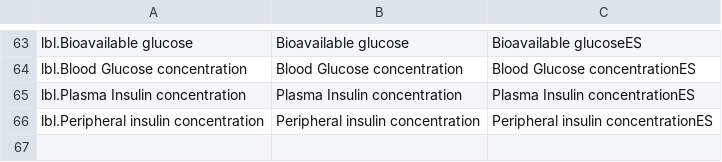
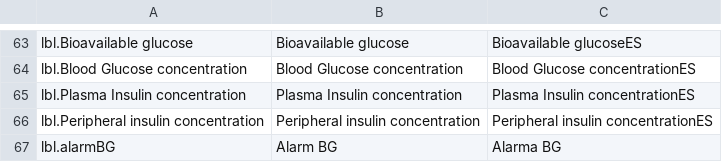
Before and after one commit to gastonashby/Servoglu, a CSV file: GlucosafeLanguageSupport.csv, drawn as a sheet; only a part is shown, gaps mark what is left out; the diff names each change by its address in the sheet, - before the commit and + after, or states it on an @@ line.

```diff
--- a/GlucosafeLanguageSupport.csv
+++ b/GlucosafeLanguageSupport.csv
+row 67: lbl.alarmBG | Alarm BG | Alarma BG
```
Also changed, not shown: 12 other files.
